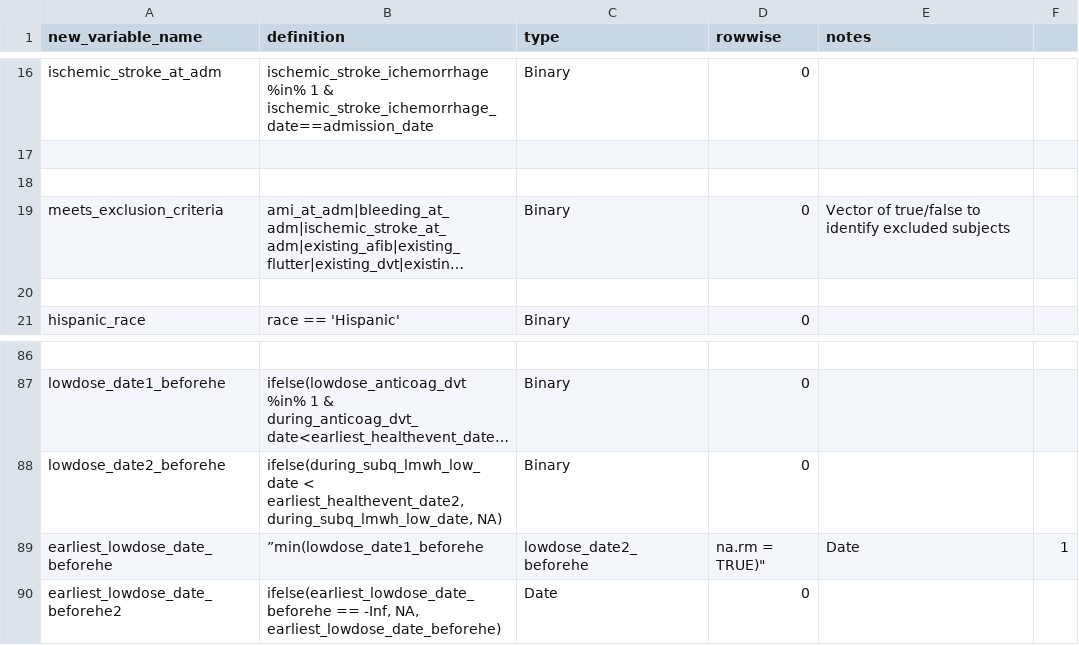
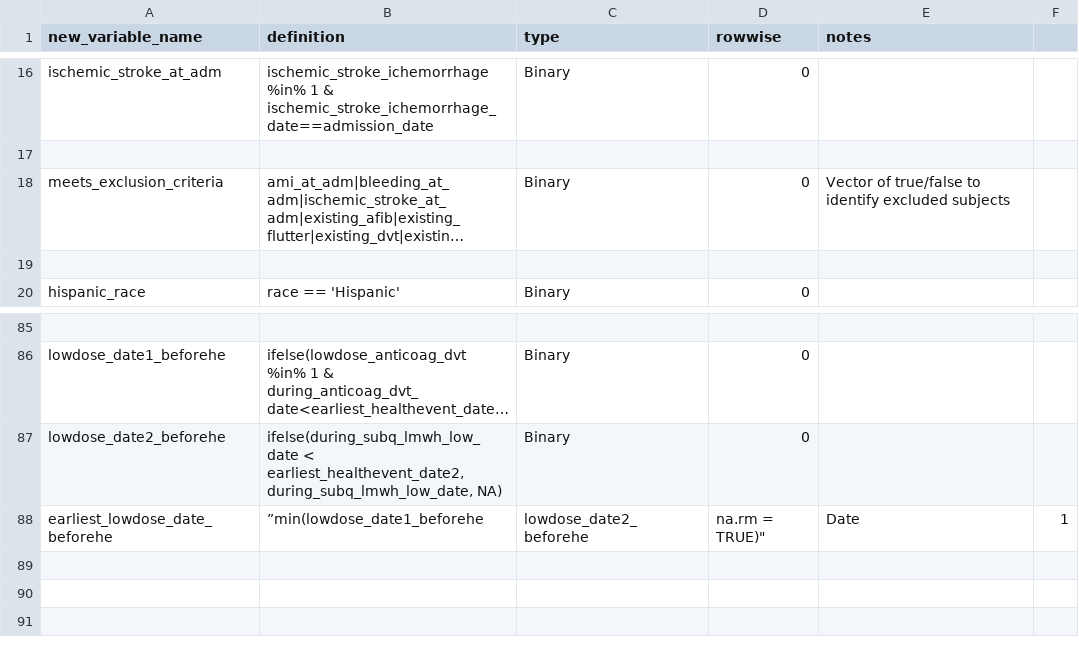
Before and after one commit to rsoren/aha_covid_dataprep_specs, a CSV file: 02_create_new_variables.csv, drawn as a sheet; only a part is shown, gaps mark what is left out; long unchanged cells end in …; the diff names each change by its address in the sheet, - before the commit and + after, or states it on an @@ line.

Commit message:
Update 02_create_new_variables.csv

```diff
--- a/02_create_new_variables.csv
+++ b/02_create_new_variables.csv
-row 18: (empty)
-row 90: earliest_lowdose_date_beforehe2 | ifelse(earliest_lowdose_date_beforehe == -Inf, NA, earliest_lowdose_date_beforehe) | Date | 0
```
